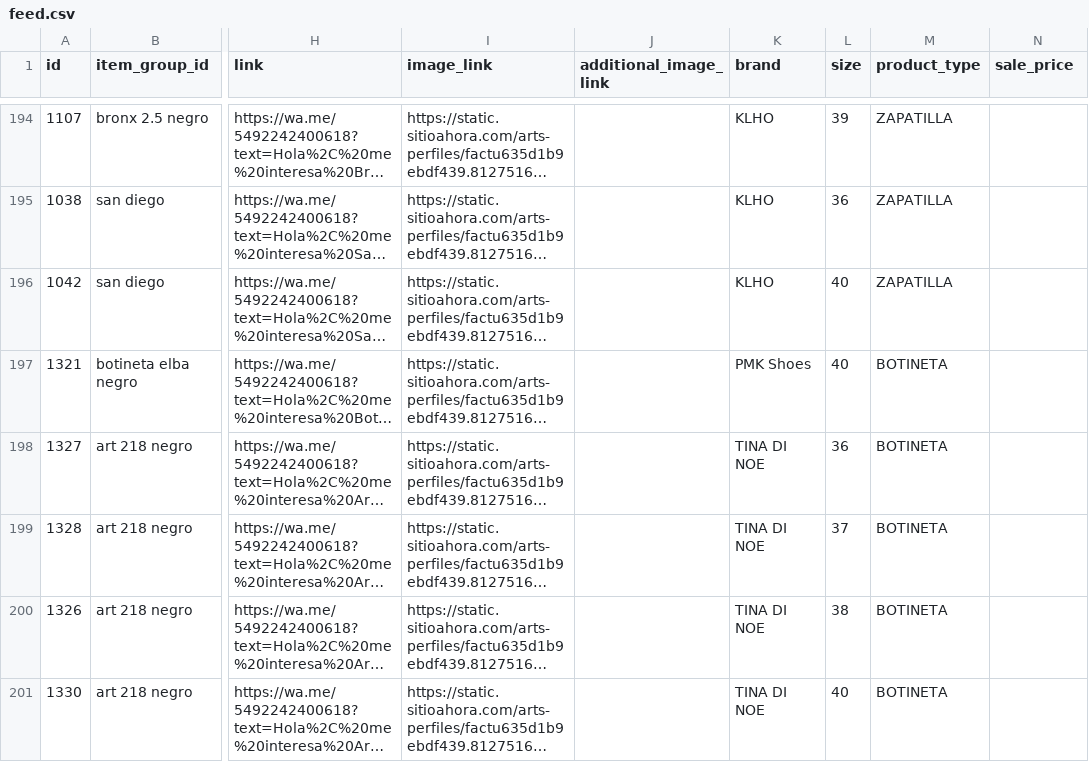
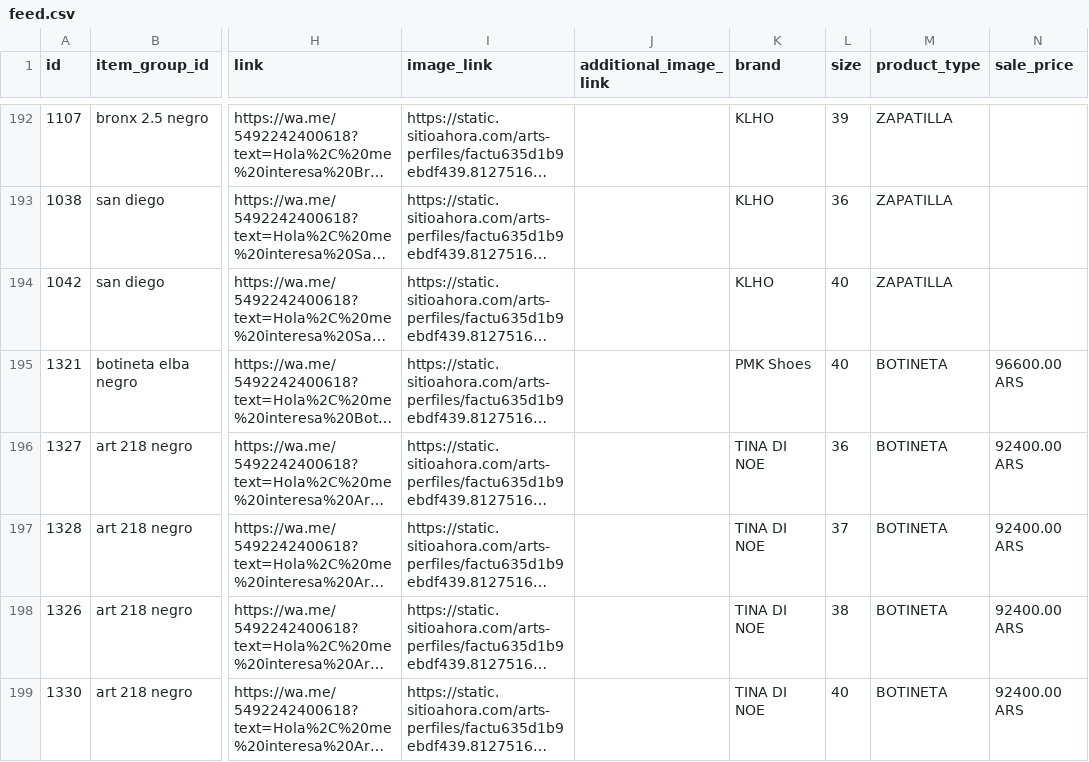
Before and after one commit to PabloSalvagni/eloisa-feed, a CSV file: feed.csv, drawn as a sheet; only a part is shown, gaps mark what is left out; long unchanged cells end in …; addresses are those after the commit; the diff covers the shown part only; the diff names each change by its address in the sheet, - before the commit and + after, or states it on an @@ line.

```diff
--- a/feed.csv
+++ b/feed.csv
-N195 (sale_price): (empty)
+N195 (sale_price): 96600.00 ARS
-N196:N199 (sale_price): (empty)
+N196:N199 (sale_price): 92400.00 ARS
```
Also changed, not shown: 2 removed rows and 98 edited cells elsewhere in this file.
